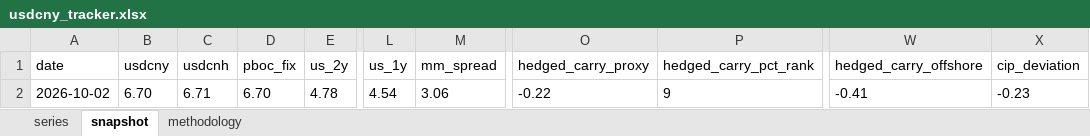
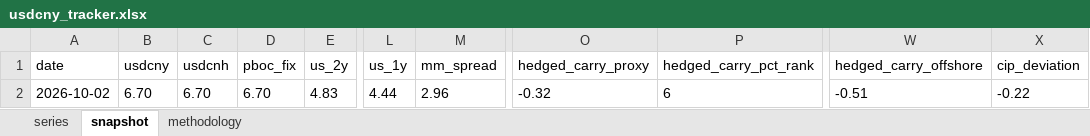
Before and after one commit to erickviann1-dev/usdcny-tracker, an Excel workbook: docs/usdcny_tracker.xlsx, sheet snapshot, drawn as a sheet; only a part is shown, gaps mark what is left out; values as stored, in another font and other column widths than the file's, no borders; the diff names each change by its address in the sheet, - before the commit and + after, or states it on an @@ line.

```diff
--- a/docs/usdcny_tracker.xlsx (sheet snapshot)
+++ b/docs/usdcny_tracker.xlsx (sheet snapshot)
-C2 (usdcnh): 6.71
+C2 (usdcnh): 6.70
-E2 (us_2y): 4.78
+E2 (us_2y): 4.83
-L2 (us_1y): 4.54
+L2 (us_1y): 4.44
-M2 (mm_spread): 3.06
+M2 (mm_spread): 2.96
-O2 (hedged_carry_proxy): -0.22
+O2 (hedged_carry_proxy): -0.32
-P2 (hedged_carry_pct_rank): 9
+P2 (hedged_carry_pct_rank): 6
-W2 (hedged_carry_offshore): -0.41
+W2 (hedged_carry_offshore): -0.51
-X2 (cip_deviation): -0.23
+X2 (cip_deviation): -0.22
```
Also changed, not shown: sheet series, 3 other files.
